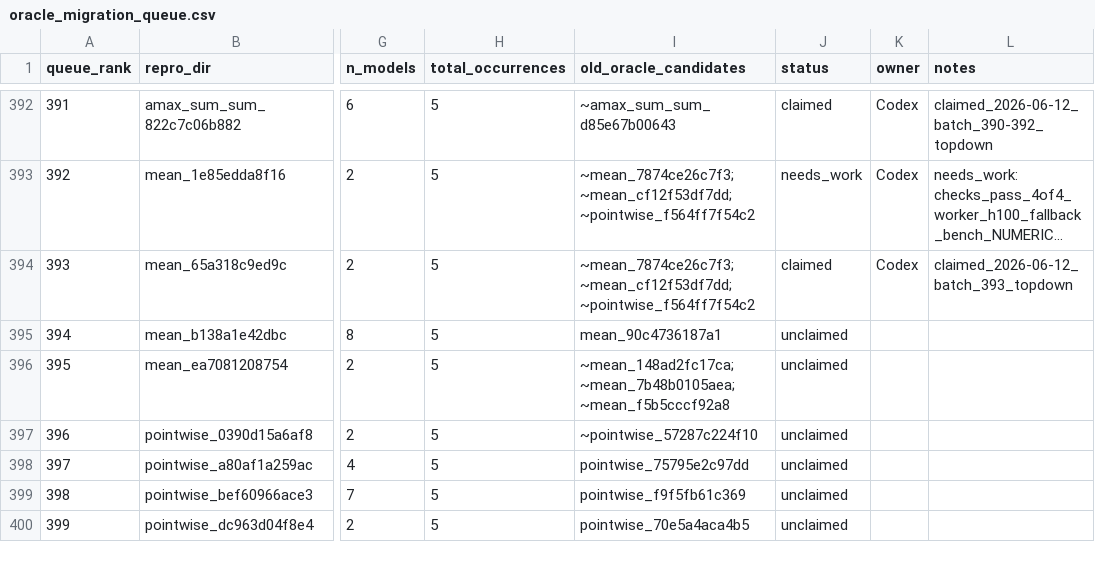
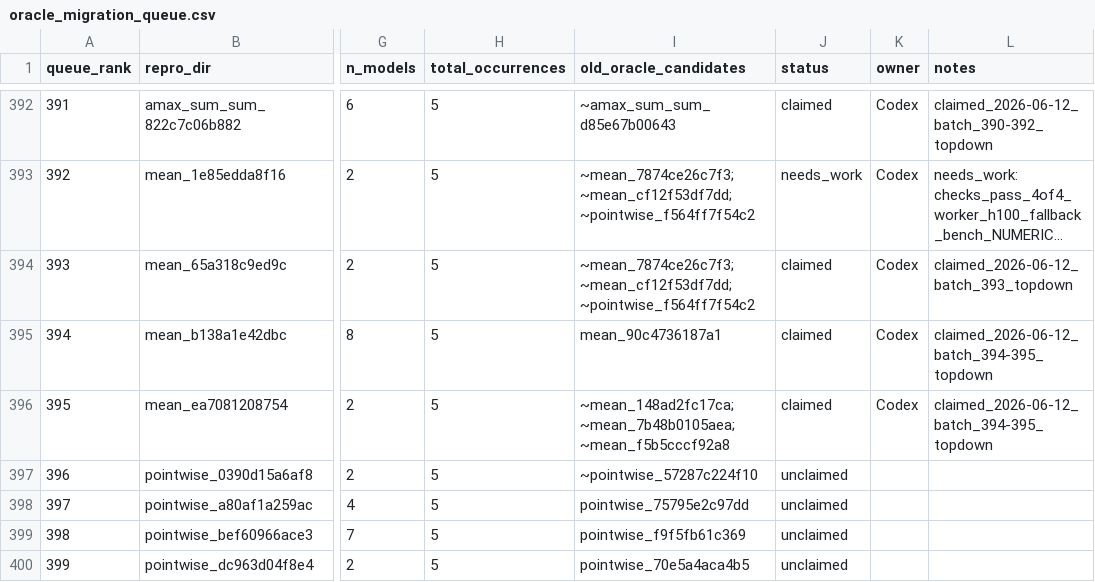
Before and after one commit to eellison/better-benchmark, a CSV file: investigation_results/oracle_migration_queue.csv, drawn as a sheet; only a part is shown, gaps mark what is left out; long unchanged cells end in …; the diff names each change by its address in the sheet, - before the commit and + after, or states it on an @@ line.

Commit message:
Claim rows 394-395

```diff
--- a/investigation_results/oracle_migration_queue.csv
+++ b/investigation_results/oracle_migration_queue.csv
-J395:J396 (status): unclaimed
+J395:J396 (status): claimed
-K395:K396 (owner): (empty)
+K395:K396 (owner): Codex
-L395:L396 (notes): (empty)
+L395:L396 (notes): claimed_2026-06-12_batch_394-395_topdown
```
